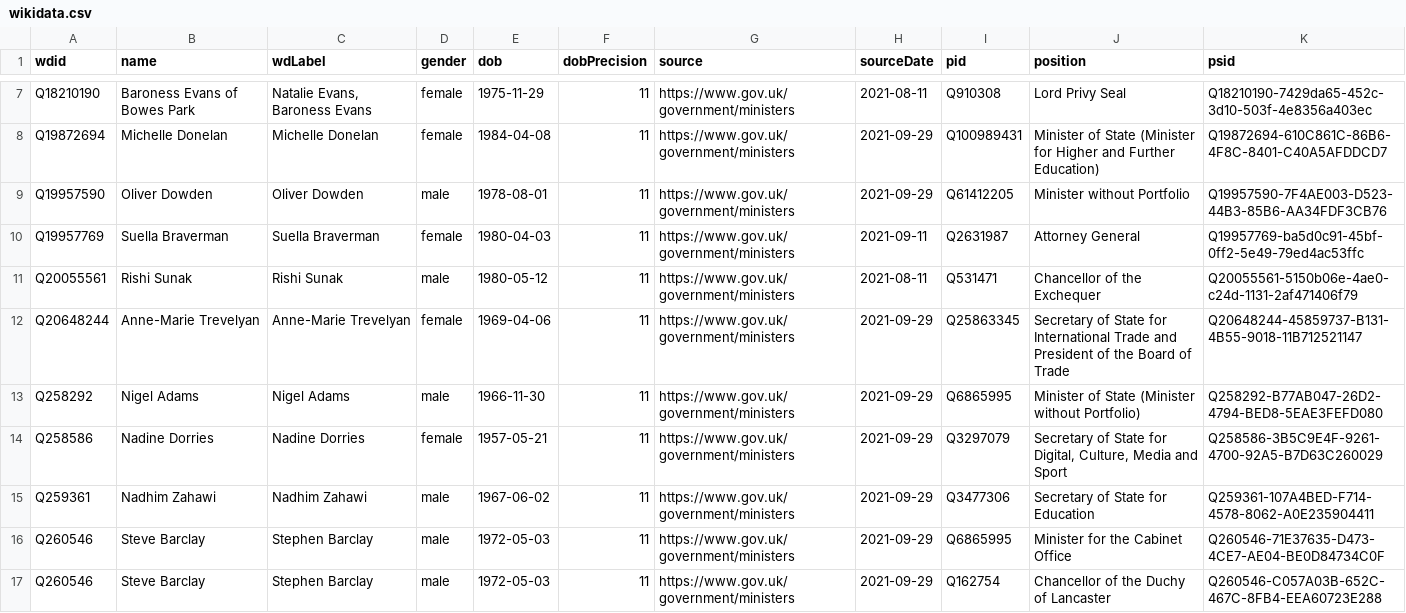
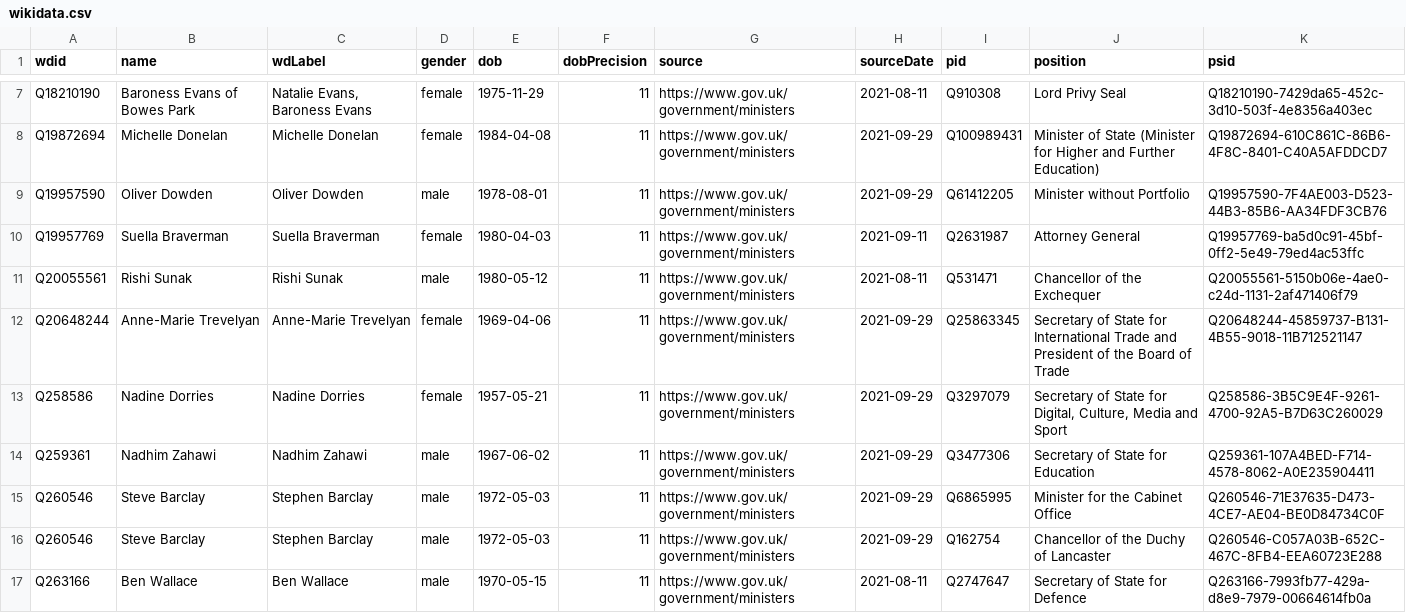
Before and after one commit to every-politician-scrapers/united-kingdom-cabinet, a CSV file: data/wikidata.csv, drawn as a sheet; only a part is shown, gaps mark what is left out; the shorter side is filled out with more unchanged rows.

```diff
--- a/data/wikidata.csv
+++ b/data/wikidata.csv
@@ -12,3 +12,2 @@ Q20055561,Rishi Sunak,Rishi Sunak,male,1980-05-12,11,https://www.gov.uk/governme
 Q20648244,Anne-Marie Trevelyan,Anne-Marie Trevelyan,female,1969-04-06,11,https://www.gov.uk/government/ministers,2021-09-29,Q25863345,Secretary of State for International Trade and President of the Board of Trade,Q20648244-45859737-B131-4B55-9018-11B712521147
-Q258292,Nigel Adams,Nigel Adams,male,1966-11-30,11,https://www.gov.uk/government/ministers,2021-09-29,Q6865995,Minister of State (Minister without Portfolio),Q258292-B77AB047-26D2-4794-BED8-5EAE3FEFD080
 Q258586,Nadine Dorries,Nadine Dorries,female,1957-05-21,11,https://www.gov.uk/government/ministers,2021-09-29,Q3297079,"Secretary of State for Digital, Culture, Media and Sport",Q258586-3B5C9E4F-9261-4700-92A5-B7D63C260029
```
Also changed, not shown: 1 other file.
